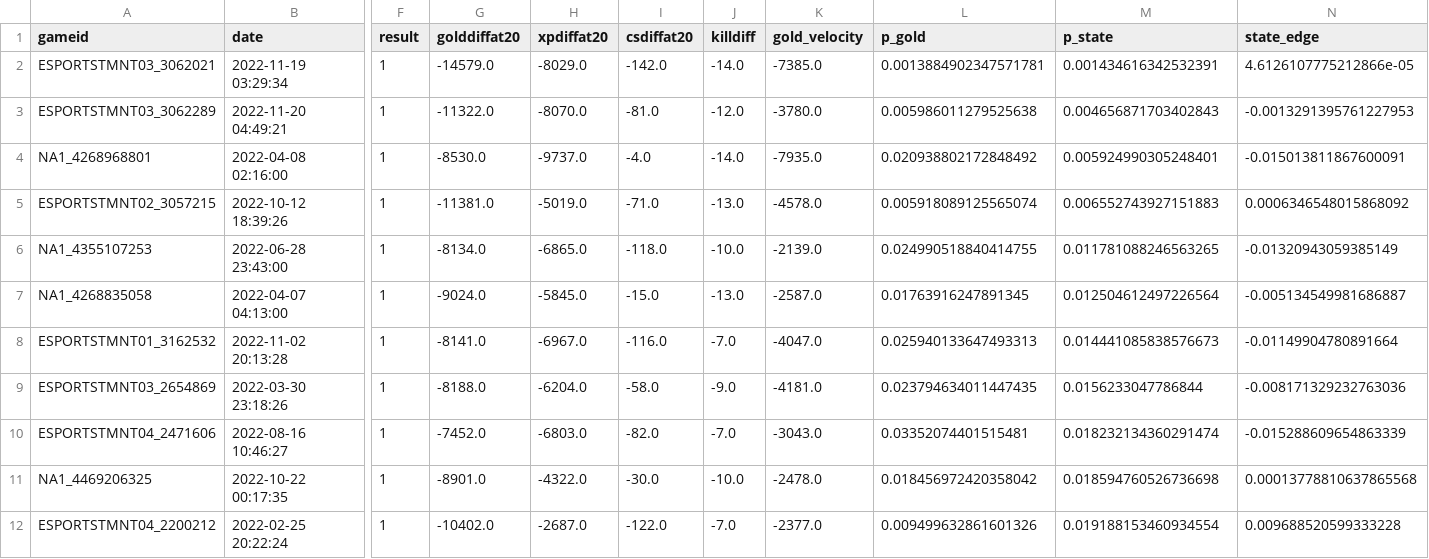
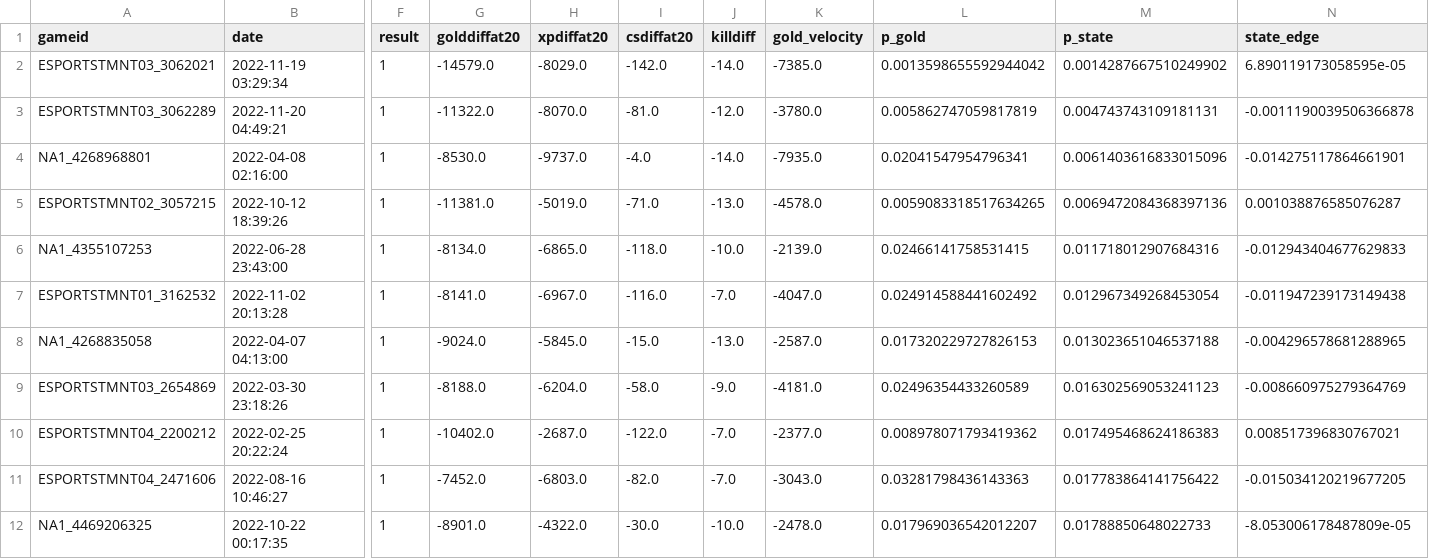
Before and after one commit to gyjdb/lol-early-game-analysis, a CSV file: analysis/largest_comebacks.csv, drawn as a sheet; only a part is shown, gaps mark what is left out; removed rows and columns are numbered as before the commit, all else as after; rows hold the shown columns only; the diff covers the shown part only; the diff names each change by its address in the sheet, - before the commit and + after, or states it on an @@ line.

```diff
--- a/analysis/largest_comebacks.csv
+++ b/analysis/largest_comebacks.csv
-L2 (p_gold): 0.0013884902347571781
+L2 (p_gold): 0.0013598655592944042
-M2 (p_state): 0.001434616342532391
+M2 (p_state): 0.0014287667510249902
-N2 (state_edge): 4.6126107775212866e-05
+N2 (state_edge): 6.890119173058595e-05
-L3 (p_gold): 0.005986011279525638
+L3 (p_gold): 0.005862747059817819
-M3 (p_state): 0.004656871703402843
+M3 (p_state): 0.004743743109181131
-N3 (state_edge): -0.0013291395761227953
+N3 (state_edge): -0.0011190039506366878
-L4 (p_gold): 0.020938802172848492
+L4 (p_gold): 0.02041547954796341
-M4 (p_state): 0.005924990305248401
+M4 (p_state): 0.0061403616833015096
-N4 (state_edge): -0.015013811867600091
+N4 (state_edge): -0.014275117864661901
-L5 (p_gold): 0.005918089125565074
+L5 (p_gold): 0.0059083318517634265
-M5 (p_state): 0.006552743927151883
+M5 (p_state): 0.0069472084368397136
-N5 (state_edge): 0.0006346548015868092
+N5 (state_edge): 0.001038876585076287
-L6 (p_gold): 0.024990518840414755
+L6 (p_gold): 0.02466141758531415
-M6 (p_state): 0.011781088246563265
+M6 (p_state): 0.011718012907684316
-N6 (state_edge): -0.01320943059385149
+N6 (state_edge): -0.012943404677629833
-row 7: NA1_4268835058 | 2022-04-07 04:13:00 | 1 | -9024.0 | -5845.0 | -15.0 | -13.0 | -2587.0 | 0.01763916247891345 | 0.012504612497226564 | -0.005134549981686887
-L7 (p_gold): 0.025940133647493313
+L7 (p_gold): 0.024914588441602492
-M7 (p_state): 0.014441085838576673
+M7 (p_state): 0.012967349268453054
-N7 (state_edge): -0.01149904780891664
+N7 (state_edge): -0.011947239173149438
+row 8: NA1_4268835058 | 2022-04-07 04:13:00 | 1 | -9024.0 | -5845.0 | -15.0 | -13.0 | -2587.0 | 0.017320229727826153 | 0.013023651046537188 | -0.004296578681288965
-L9 (p_gold): 0.023794634011447435
+L9 (p_gold): 0.02496354433260589
-M9 (p_state): 0.0156233047786844
+M9 (p_state): 0.016302569053241123
-N9 (state_edge): -0.008171329232763036
+N9 (state_edge): -0.008660975279364769
+row 10: ESPORTSTMNT04_2200212 | 2022-02-25 20:22:24 | 1 | -10402.0 | -2687.0 | -122.0 | -7.0 | -2377.0 | 0.008978071793419362 | 0.017495468624186383 | 0.008517396830767021
-L11 (p_gold): 0.03352074401515481
+L11 (p_gold): 0.03281798436143363
-M11 (p_state): 0.018232134360291474
+M11 (p_state): 0.017783864141756422
-N11 (state_edge): -0.015288609654863339
+N11 (state_edge): -0.015034120219677205
-L12 (p_gold): 0.018456972420358042
+L12 (p_gold): 0.017969036542012207
-M12 (p_state): 0.018594760526736698
+M12 (p_state): 0.01788850648022733
-N12 (state_edge): 0.00013778810637865568
+N12 (state_edge): -8.053006178487809e-05
-row 12: ESPORTSTMNT04_2200212 | 2022-02-25 20:22:24 | 1 | -10402.0 | -2687.0 | -122.0 | -7.0 | -2377.0 | 0.009499632861601326 | 0.019188153460934554 | 0.009688520599333228
```
Also changed, not shown: 1 added row, 1 removed row and 9 edited cells elsewhere in this file, analysis/calibration_20.csv, analysis/closing_efficiency.csv, 17 other files.
